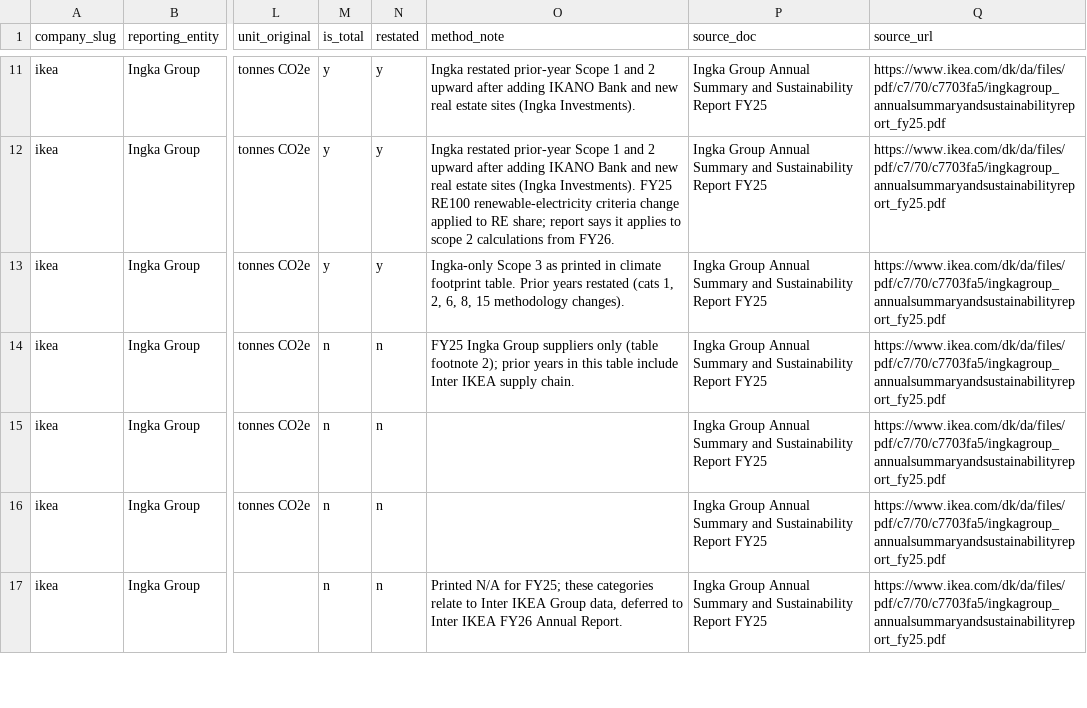
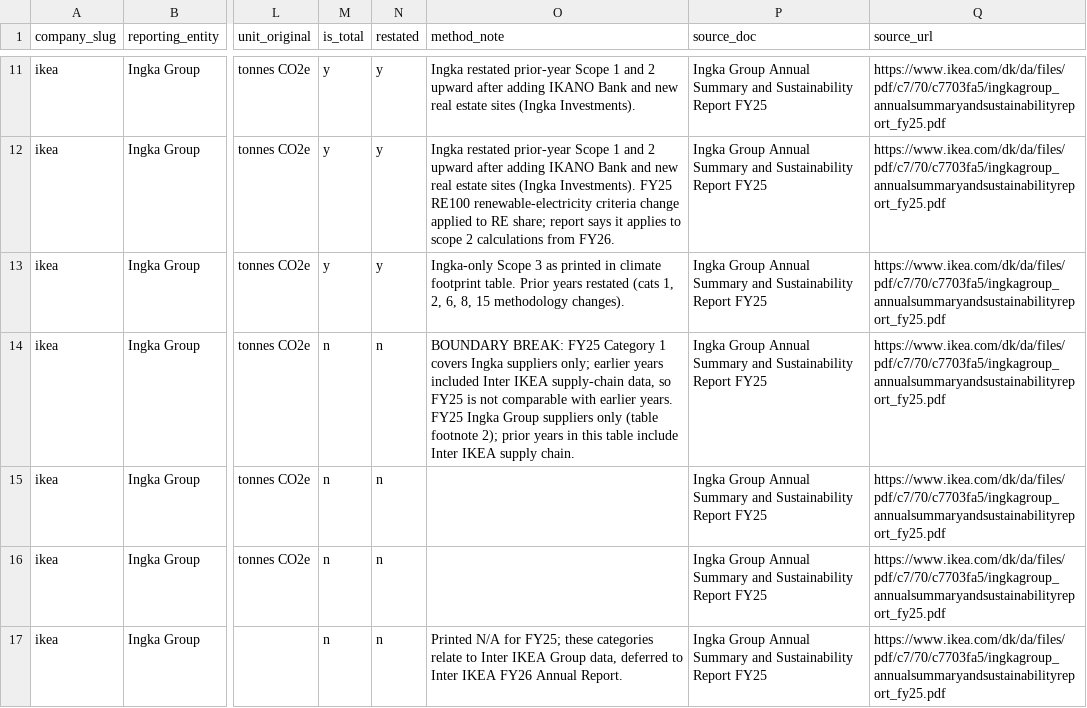
Before and after one commit to impact-measurement-studio/csol204-data, a CSV file: companies/ikea/emissions.csv, drawn as a sheet; only a part is shown, gaps mark what is left out; the diff covers the shown part only; the diff names each change by its address in the sheet, - before the commit and + after, or states it on an @@ line.

```diff
--- a/companies/ikea/emissions.csv
+++ b/companies/ikea/emissions.csv
-O14 (method_note): FY25 Ingka…
+O14 (method_note): BOUNDARY BREAK: FY25 Category 1 covers Ingka suppliers only; earlier years included Inter IKEA supply-chain data, so FY25 is not comparable with earlier years. FY25 Ingka…
```
Also changed, not shown: 54 edited cells elsewhere in this file, companies/ikea/segments.csv, 4 other files.
